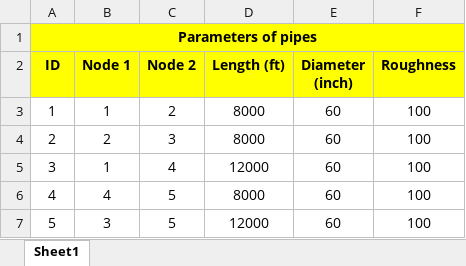
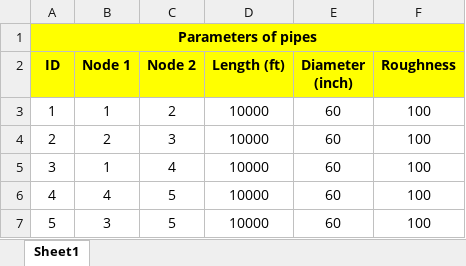
Before and after one commit to WenhaoJia/Data_of_WaterSystem, an Excel workbook: Pipe.xlsx, sheet Sheet1, drawn as a sheet; values as stored, in another font and other column widths than the file's, no borders; the diff names each change by its address in the sheet, - before the commit and + after, or states it on an @@ line.

```diff
--- a/Pipe.xlsx (sheet Sheet1)
+++ b/Pipe.xlsx (sheet Sheet1)
-D3:D4 (Length (ft)): 8000
+D3:D4 (Length (ft)): 10000
-D5 (Length (ft)): 12000
+D5 (Length (ft)): 10000
-D6 (Length (ft)): 8000
+D6 (Length (ft)): 10000
-D7 (Length (ft)): 12000
+D7 (Length (ft)): 10000
```
Also changed, not shown: Experiment data.xlsx, Node.xlsx.
